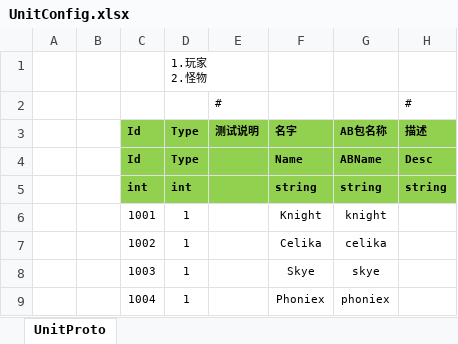
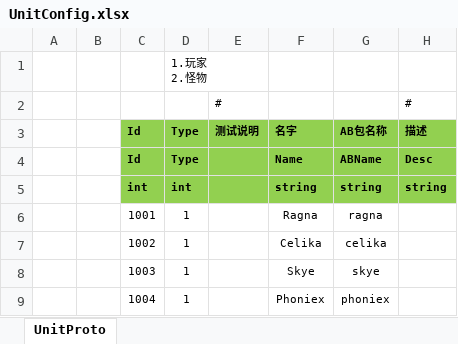
Before and after one commit to hutian23/ET_DialogueSystem, an Excel workbook: Unity/Assets/Config/Excel/UnitConfig.xlsx, sheet UnitProto, drawn as a sheet; values as stored, in another font and other column widths than the file's, no borders; the diff names each change by its address in the sheet, - before the commit and + after, or states it on an @@ line.

```diff
--- a/Unity/Assets/Config/Excel/UnitConfig.xlsx (sheet UnitProto)
+++ b/Unity/Assets/Config/Excel/UnitConfig.xlsx (sheet UnitProto)
-F6: Knight
+F6: Ragna
-G6: knight
+G6: ragna
```
Also changed, not shown: 37 other files.
